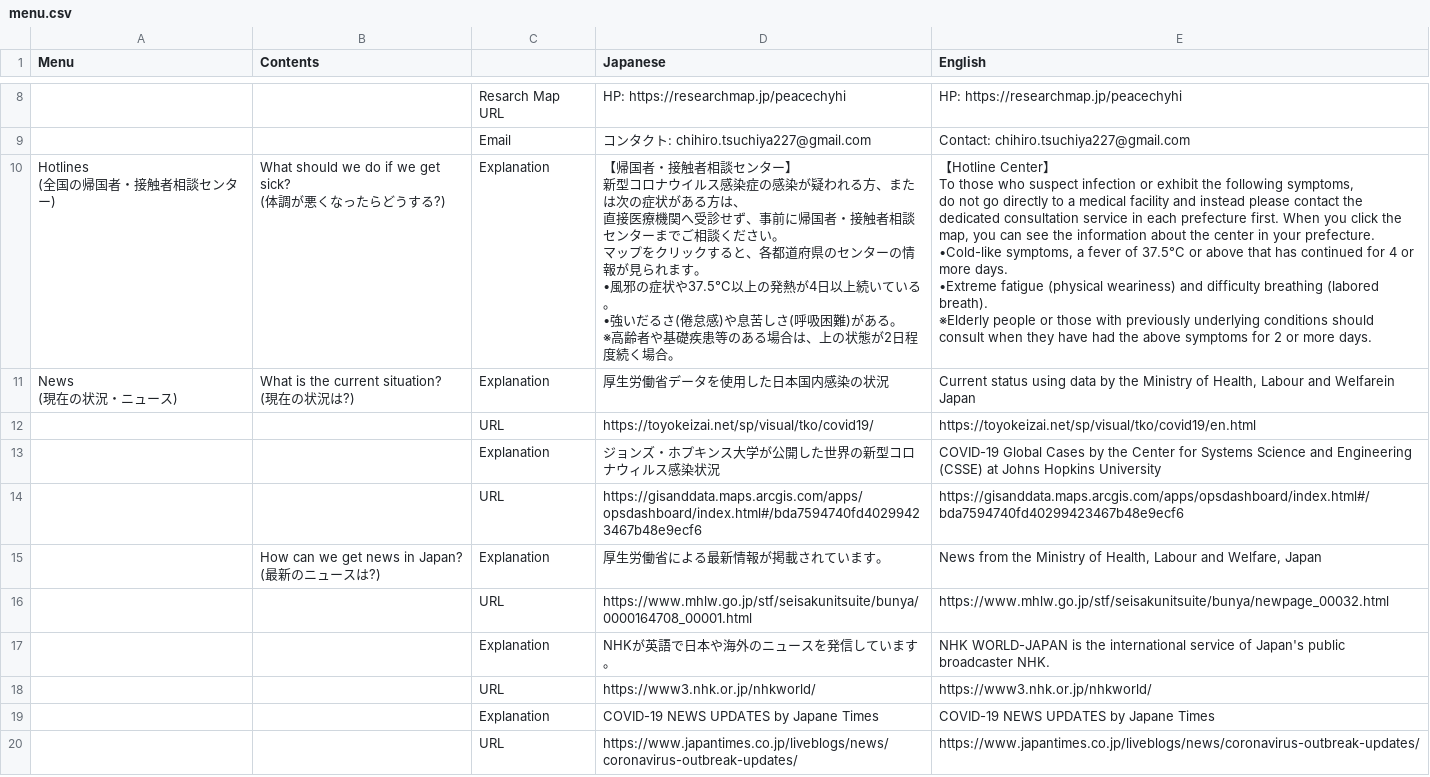
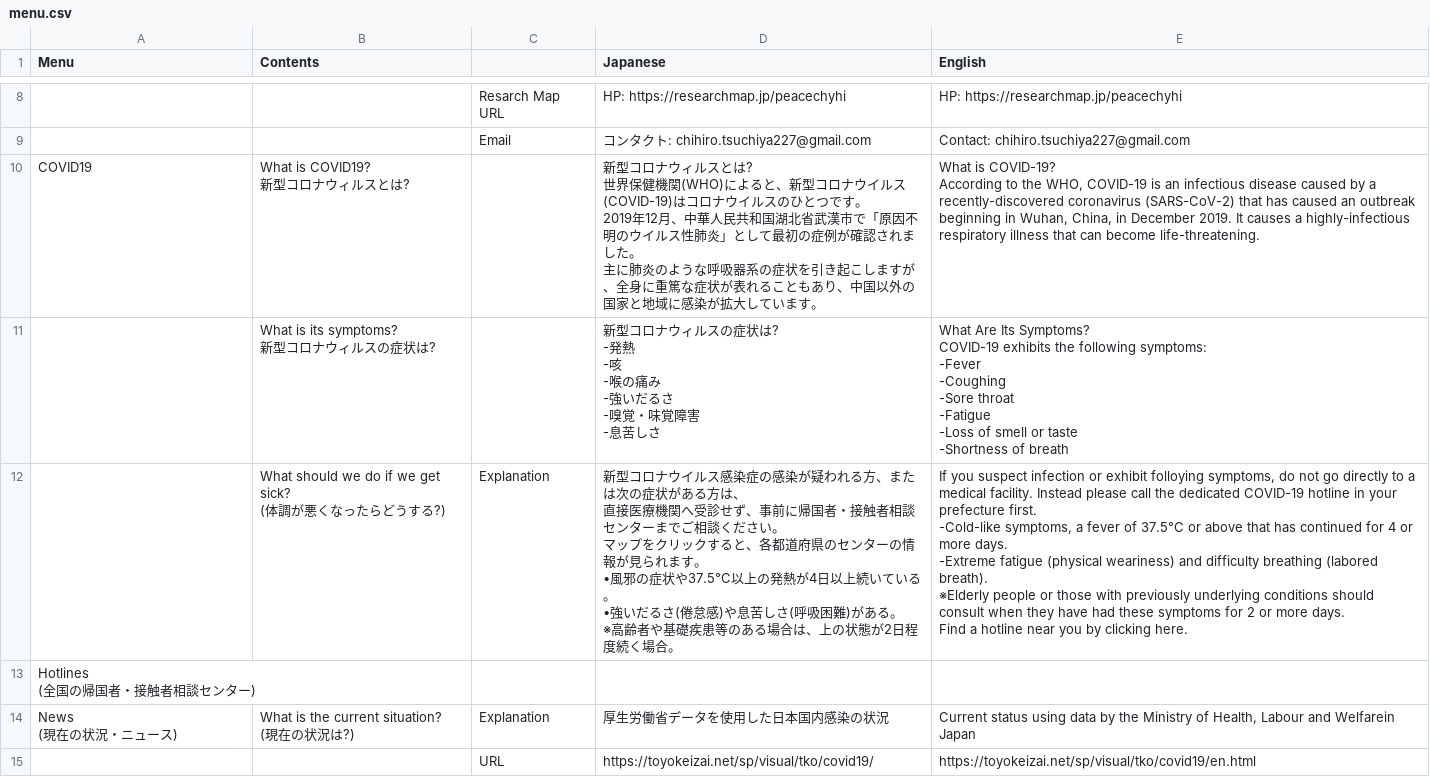
Before and after one commit to underspecified/covid19-hotlines-jp, a CSV file: src/data/menu.csv, drawn as a sheet; only a part is shown, gaps mark what is left out; the shorter side is filled out with more unchanged rows; addresses are those after the commit; ↵ is a line break in a cell; the diff names each change by its address in the sheet, - before the commit and + after, or states it on an @@ line.

Commit message:
updated data

```diff
--- a/src/data/menu.csv
+++ b/src/data/menu.csv
+row 10: COVID19 | What is COVID19? ↵ 新型コロナウィルスとは? |  | 新型コロナウィルスとは? ↵ 世界保健機関(WHO)によると、新型コロナウイルス(COVID-19)はコロナウイルスのひとつです。 ↵ 2019年12月、中華人民共和国湖北省武漢市で「原因不明のウイルス性肺炎」として最初の症例が確認されました。 ↵ 主に肺炎のような呼吸器系の症状を引き起こしますが、全身に重篤な症状が表れることもあり、中国以外の国家と地域に感染が拡大しています。 | What is COVID-19? ↵ According to the WHO, COVID-19 is an infectious disease caused by a recently-discovered coronavirus (SARS-CoV-2) that has caused an outbreak beginning in Wuhan, China, in December 2019. It causes a highly-infectious respiratory illness that can become life-threatening.
+row 11:  | What is its symptoms? ↵ 新型コロナウィルスの症状は? |  | 新型コロナウィルスの症状は? ↵ -発熱 ↵ -咳 ↵ -喉の痛み ↵ -強いだるさ ↵ -嗅覚・味覚障害 ↵ -息苦しさ | What Are Its Symptoms? ↵ COVID-19 exhibits the following symptoms: ↵ -Fever ↵ -Coughing ↵ -Sore throat ↵ -Fatigue ↵ -Loss of smell or taste ↵ -Shortness of breath
-A12 (Menu): Hotlines ↵ (全国の帰国者・接触者相談センター)
+A12 (Menu): (empty)
-D12 (Japanese): 【帰国者・接触者相談センター】 ↵ 新型コロ…
+D12 (Japanese): 新型コロ…
-E12 (English): 【Hotline Center】 ↵ To those who suspect infection or exhibit the following symptoms, ↵ do not go directly to a medical facility and instead please contact the dedicated consultation service in each prefecture first. When you click the map, you can see the information about the center in your prefecture. ↵ •Cold-like symptoms, a fever of 37.5°C or above that has continued for 4 or more days. ↵ •Extreme fatigue (physical weariness) and difficulty breathing (labored breath). ↵ ※Elderly people or those with previously underlying conditions should consult when they have had the above symptoms for 2 or more days.
+E12 (English): If you suspect infection or exhibit folloying symptoms, do not go directly to a medical facility. Instead please call the dedicated COVID-19 hotline in your prefecture first. ↵ -Cold-like symptoms, a fever of 37.5°C or above that has continued for 4 or more days. ↵ -Extreme fatigue (physical weariness) and difficulty breathing (labored breath). ↵ ※Elderly people or those with previously underlying conditions should consult when they have had these symptoms for 2 or more days. ↵ Find a hotline near you by clicking here.
+row 13: Hotlines ↵ (全国の帰国者・接触者相談センター)
```
Also changed, not shown: src/data/all.csv, src/data/chubu.csv, 7 other files.
